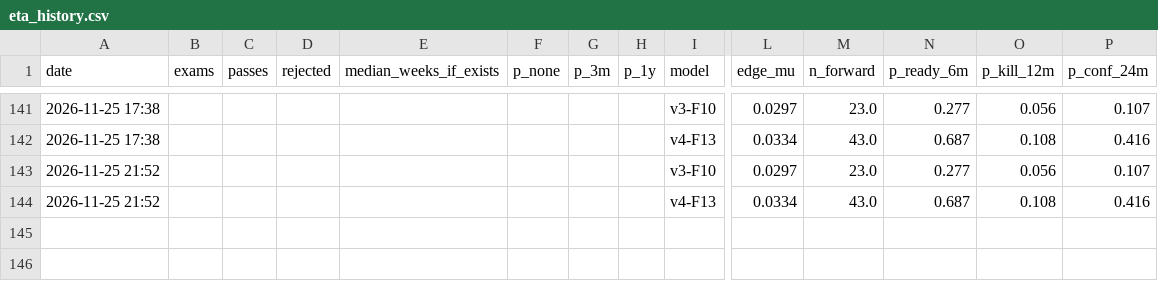
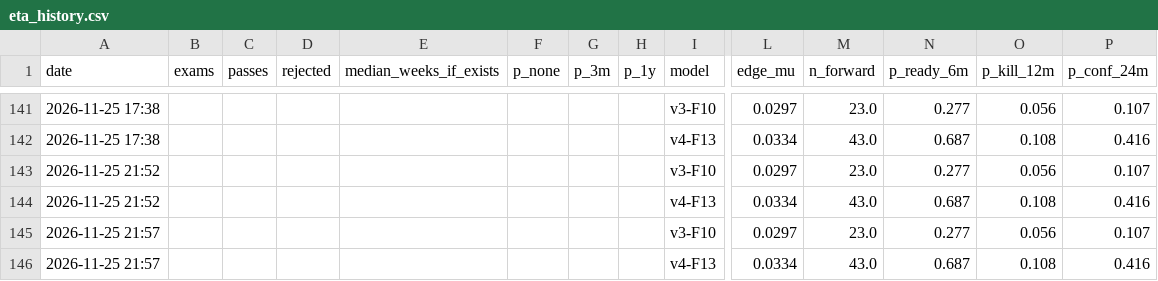
Before and after one commit to vannaflow1/nasdaq-bot, a CSV file: knowledge/eta_history.csv, drawn as a sheet; only a part is shown, gaps mark what is left out; rows hold the shown columns only; the diff names each change by its address in the sheet, - before the commit and + after, or states it on an @@ line.

```diff
--- a/knowledge/eta_history.csv
+++ b/knowledge/eta_history.csv
+row 145: 2026-11-25 21:57 |  |  |  |  |  |  |  | v3-F10 | 0.0297 | 23.0 | 0.277 | 0.056 | 0.107
+row 146: 2026-11-25 21:57 |  |  |  |  |  |  |  | v4-F13 | 0.0334 | 43.0 | 0.687 | 0.108 | 0.416
```
Also changed, not shown: brain_memory.csv, brain_preds.csv, 10 other files.
